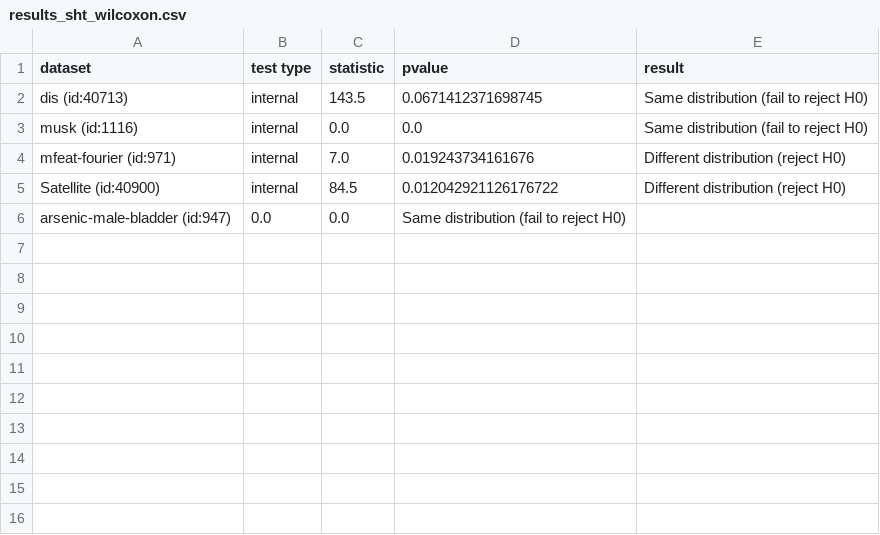
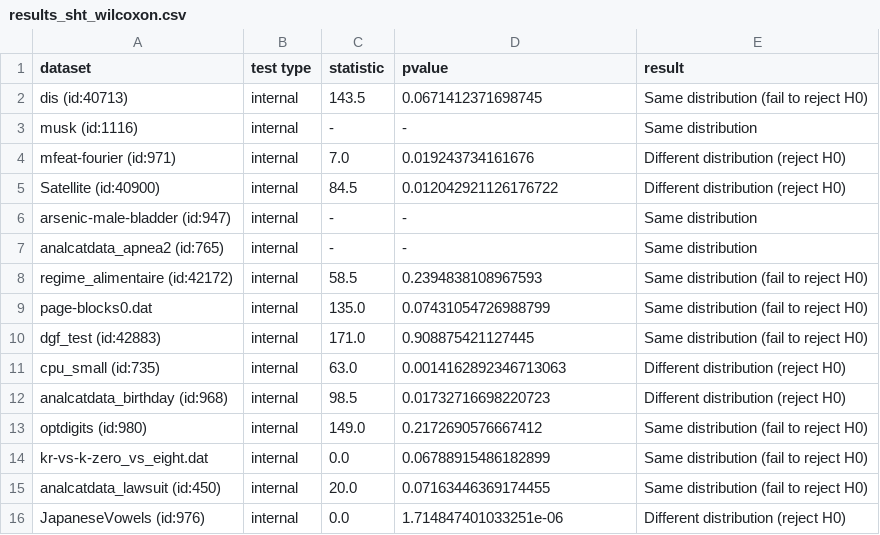
Before and after one commit to PedroVieira1160634/automated-imbalanced-classification, a CSV file: project/output/results_sht_wilcoxon.csv, drawn as a sheet.

Commit message:
SHT - internal evaluation - 15 datasets

```diff
--- a/project/output/results_sht_wilcoxon.csv
+++ b/project/output/results_sht_wilcoxon.csv
@@ -2,5 +2,15 @@ dataset,test type,statistic,pvalue,result
 dis (id:40713),internal,143.5,0.0671412371698745,Same distribution (fail to reject H0)
-musk (id:1116),internal,0.0,0.0,Same distribution (fail to reject H0)
+musk (id:1116),internal,-,-,Same distribution
 mfeat-fourier (id:971),internal,7.0,0.019243734161676,Different distribution (reject H0)
 Satellite (id:40900),internal,84.5,0.012042921126176722,Different distribution (reject H0)
-arsenic-male-bladder (id:947),0.0,0.0,Same distribution (fail to reject H0)
+arsenic-male-bladder (id:947),internal,-,-,Same distribution
+analcatdata_apnea2 (id:765),internal,-,-,Same distribution
+regime_alimentaire (id:42172),internal,58.5,0.2394838108967593,Same distribution (fail to reject H0)
+page-blocks0.dat,internal,135.0,0.07431054726988799,Same distribution (fail to reject H0)
+dgf_test (id:42883),internal,171.0,0.908875421127445,Same distribution (fail to reject H0)
+cpu_small (id:735),internal,63.0,0.0014162892346713063,Different distribution (reject H0)
+analcatdata_birthday (id:968),internal,98.5,0.01732716698220723,Different distribution (reject H0)
+optdigits (id:980),internal,149.0,0.2172690576667412,Same distribution (fail to reject H0)
+kr-vs-k-zero_vs_eight.dat,internal,0.0,0.06788915486182899,Same distribution (fail to reject H0)
+analcatdata_lawsuit (id:450),internal,20.0,0.07163446369174455,Same distribution (fail to reject H0)
+JapaneseVowels (id:976),internal,0.0,1.714847401033251e-06,Different distribution (reject H0)
```
Also changed, not shown: 3 other files.
